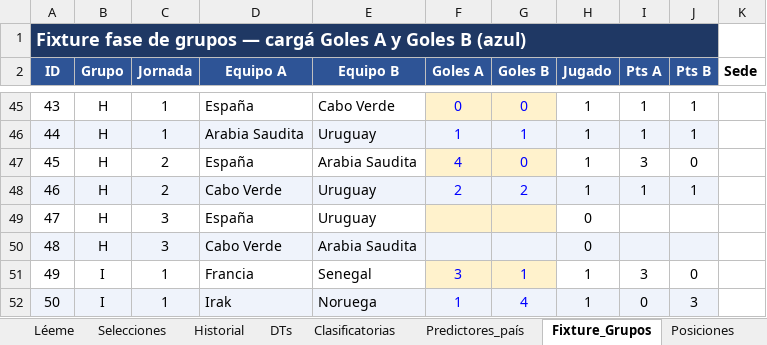
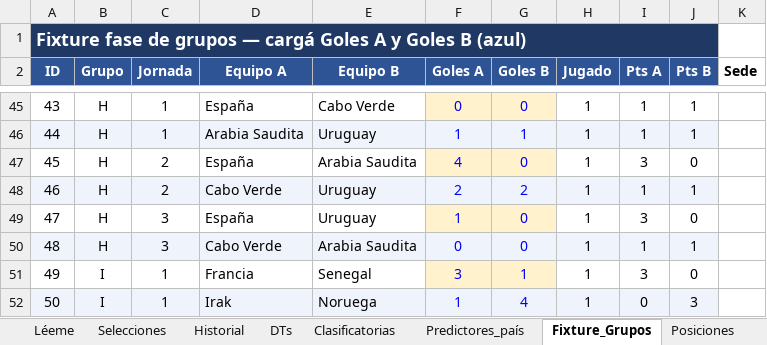
Before and after one commit to santiagoriverti/ML_prediccion_mundial2026, an Excel workbook: Mundial_2026_fuente_datos.xlsx, sheet Fixture_Grupos, drawn as a sheet; only a part is shown, gaps mark what is left out; values as stored, in another font and other column widths than the file's, no borders; charts and pictures not drawn; the diff names each change by its address in the sheet, - before the commit and + after, or states it on an @@ line.

```diff
--- a/Mundial_2026_fuente_datos.xlsx (sheet Fixture_Grupos)
+++ b/Mundial_2026_fuente_datos.xlsx (sheet Fixture_Grupos)
-F49 (Goles A): (empty)
+F49 (Goles A): 1
-G49:G50 (Goles B): (empty)
+G49:G50 (Goles B): 0
-H49:H50 (Jugado): 0
+H49:H50 (Jugado): 1
-I49 (Pts A): (empty)
+I49 (Pts A): 3
-J49 (Pts B): (empty)
+J49 (Pts B): 0
-F50 (Goles A): (empty)
+F50 (Goles A): 0
-I50 (Pts A): (empty)
+I50 (Pts A): 1
-J50 (Pts B): (empty)
+J50 (Pts B): 1
```
Also changed, not shown: sheet Posiciones, sheet Eliminatorias, charts or pictures.
